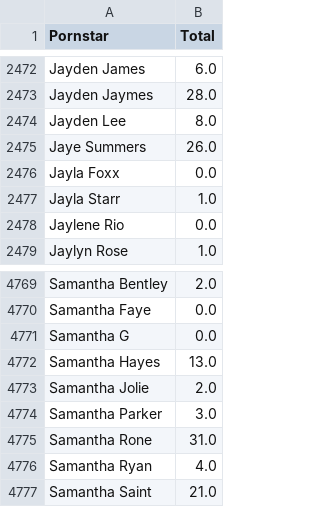
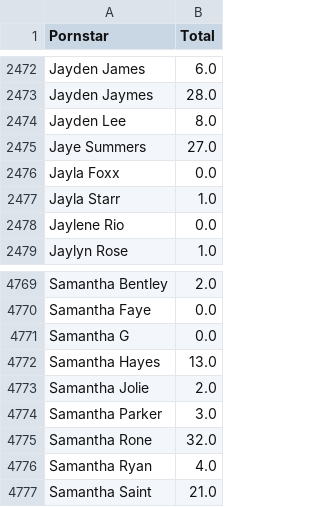
Before and after one commit to AutoPMVs/PMV_Generator_Prod, a CSV file: Resources/DataLists/pornstarList.csv, drawn as a sheet; only a part is shown, gaps mark what is left out.

Commit message:
Minor changes
- Fixed error on video's frame extraction with . in title
- More data

```diff
--- a/Resources/DataLists/pornstarList.csv
+++ b/Resources/DataLists/pornstarList.csv
@@ -2474,3 +2474,3 @@ Jayden Jaymes,28.0
 Jayden Lee,8.0
-Jaye Summers,26.0
+Jaye Summers,27.0
 Jayla Foxx,0.0
@@ -4774,3 +4774,3 @@ Samantha Jolie,2.0
 Samantha Parker,3.0
-Samantha Rone,31.0
+Samantha Rone,32.0
 Samantha Ryan,4.0
```
Also changed, not shown: 2 other files.
